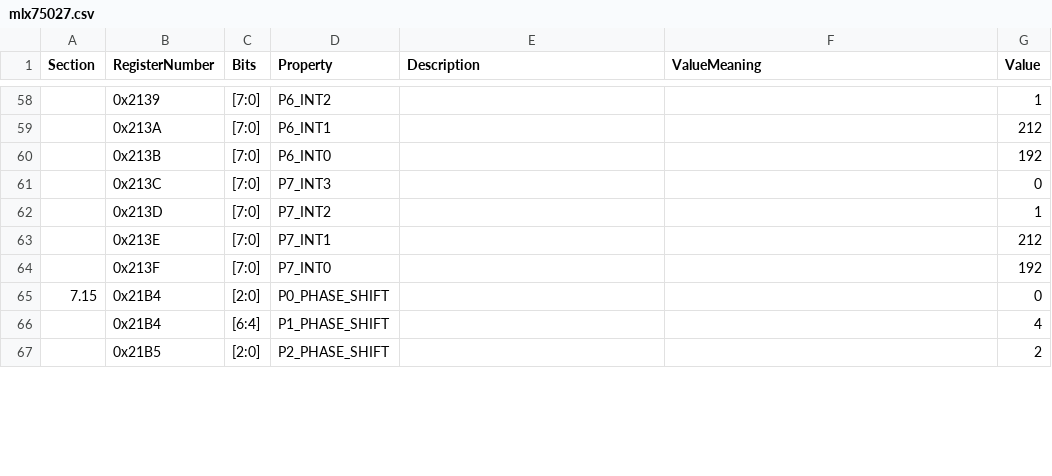
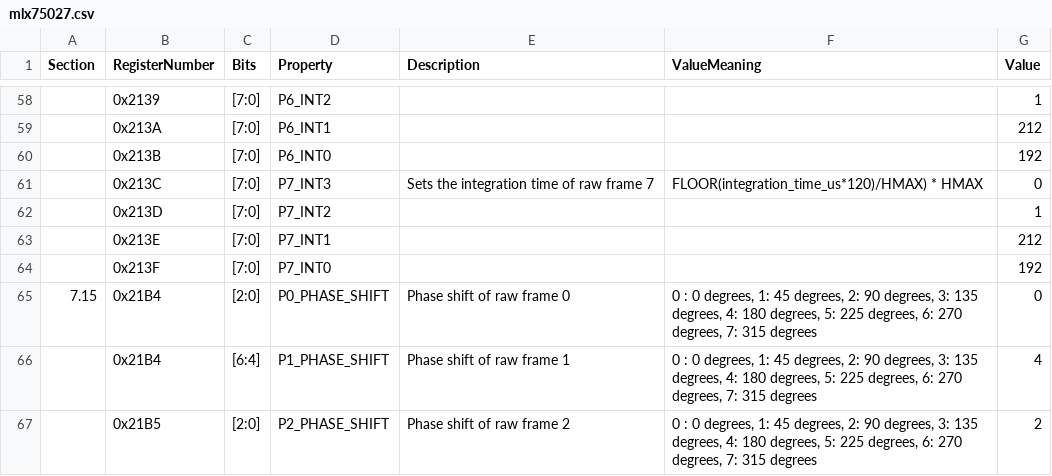
Before and after one commit to rzw2/mlx75027_config, a CSV file: mlx75027.csv, drawn as a sheet; only a part is shown, gaps mark what is left out; the diff covers the shown part only.

Commit message:
Fixed bug of not negative register detection, added more descriptions of registers, and clearing of fixed error values

```diff
--- a/mlx75027.csv
+++ b/mlx75027.csv
@@ -60,3 +62,3 @@ Section,RegisterNumber,Bits,Property,Description,ValueMeaning,Value
 ,0x213B,[7:0],P6_INT0,,,192
-,0x213C,[7:0],P7_INT3,,,0
+,0x213C,[7:0],P7_INT3,Sets the integration time of raw frame 7,FLOOR(integration_time_us*120)/HMAX) * HMAX,0
 ,0x213D,[7:0],P7_INT2,,,1
@@ -64,4 +66,4 @@ Section,RegisterNumber,Bits,Property,Description,ValueMeaning,Value
 ,0x213F,[7:0],P7_INT0,,,192
-7.15,0x21B4,[2:0],P0_PHASE_SHIFT,,,0
-,0x21B4,[6:4],P1_PHASE_SHIFT,,,4
-,0x21B5,[2:0],P2_PHASE_SHIFT,,,2
+7.15,0x21B4,[2:0],P0_PHASE_SHIFT,Phase shift of raw frame 0,"0 : 0 degrees, 1: 45 degrees, 2: 90 degrees, 3: 135 degrees, 4: 180 degrees, 5: 225 degrees, 6: 270 degrees, 7: 315 degrees",0
+,0x21B4,[6:4],P1_PHASE_SHIFT,Phase shift of raw frame 1,"0 : 0 degrees, 1: 45 degrees, 2: 90 degrees, 3: 135 degrees, 4: 180 degrees, 5: 225 degrees, 6: 270 degrees, 7: 315 degrees",4
+,0x21B5,[2:0],P2_PHASE_SHIFT,Phase shift of raw frame 2,"0 : 0 degrees, 1: 45 degrees, 2: 90 degrees, 3: 135 degrees, 4: 180 degrees, 5: 225 degrees, 6: 270 degrees, 7: 315 degrees",2
```
Also changed, not shown: 39 edited cells elsewhere in this file, 4 other files.
